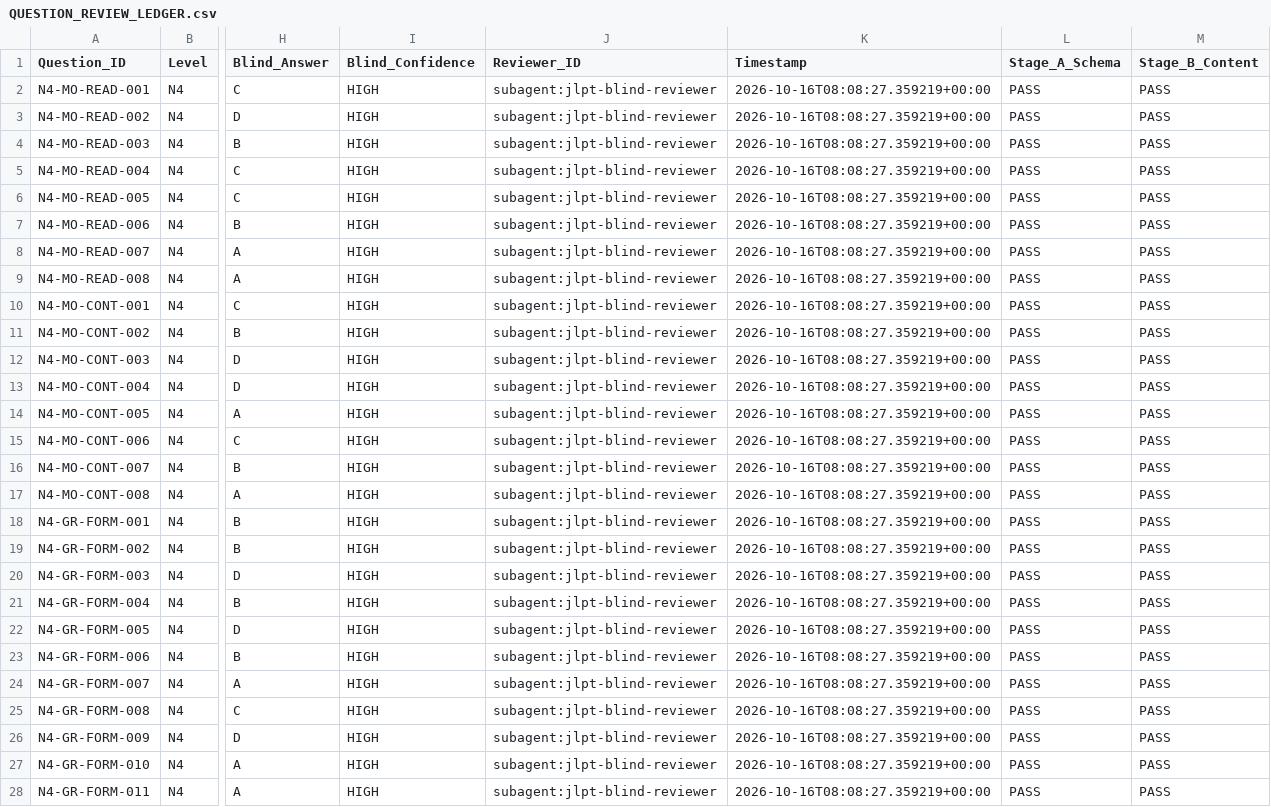
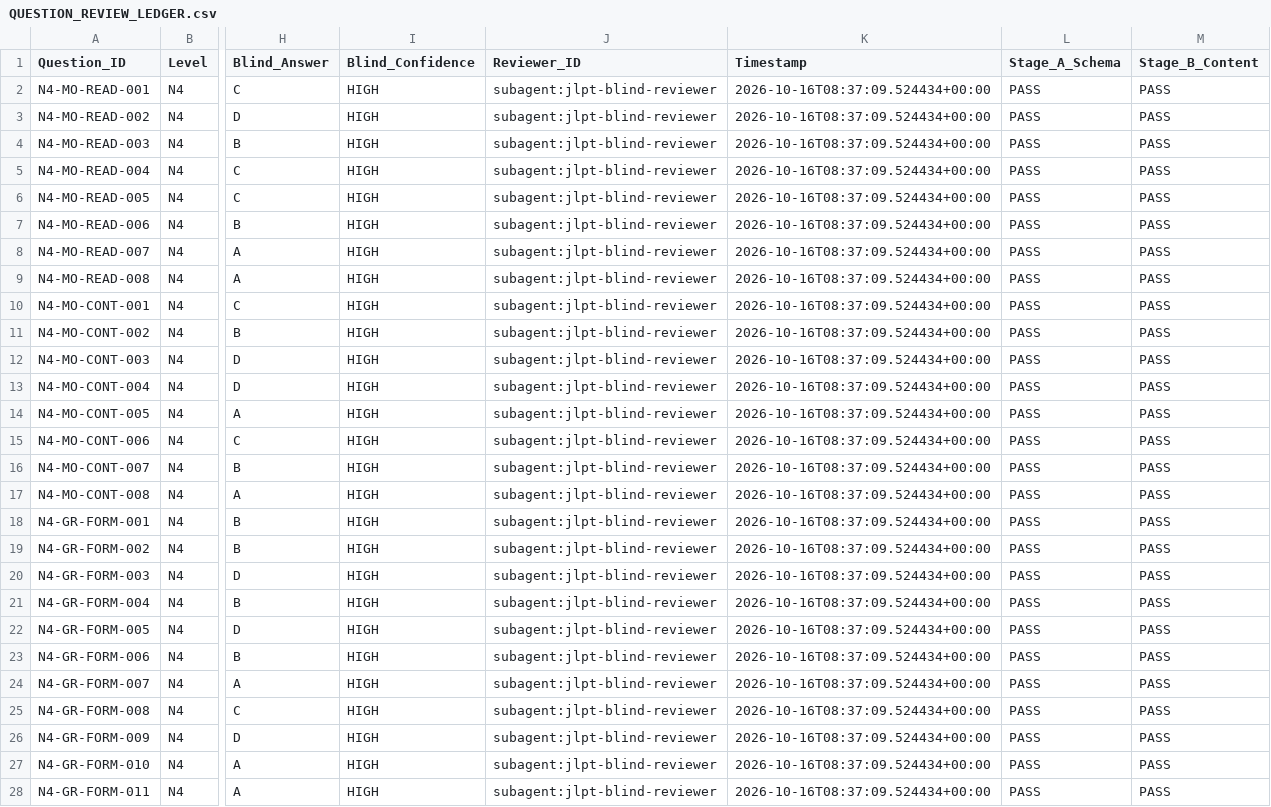
Before and after one commit to Phuchello/JP-STUDY, a CSV file: qa/QUESTION_REVIEW_LEDGER.csv, drawn as a sheet; only a part is shown, gaps mark what is left out; the diff covers the shown part only; the diff names each change by its address in the sheet, - before the commit and + after, or states it on an @@ line.

```diff
--- a/qa/QUESTION_REVIEW_LEDGER.csv
+++ b/qa/QUESTION_REVIEW_LEDGER.csv
-K2:K28 (Timestamp): 2026-10-16T08:08:27.359219+00:00
+K2:K28 (Timestamp): 2026-10-16T08:37:09.524434+00:00
```
Also changed, not shown: 109 edited cells elsewhere in this file, 23 other files.
